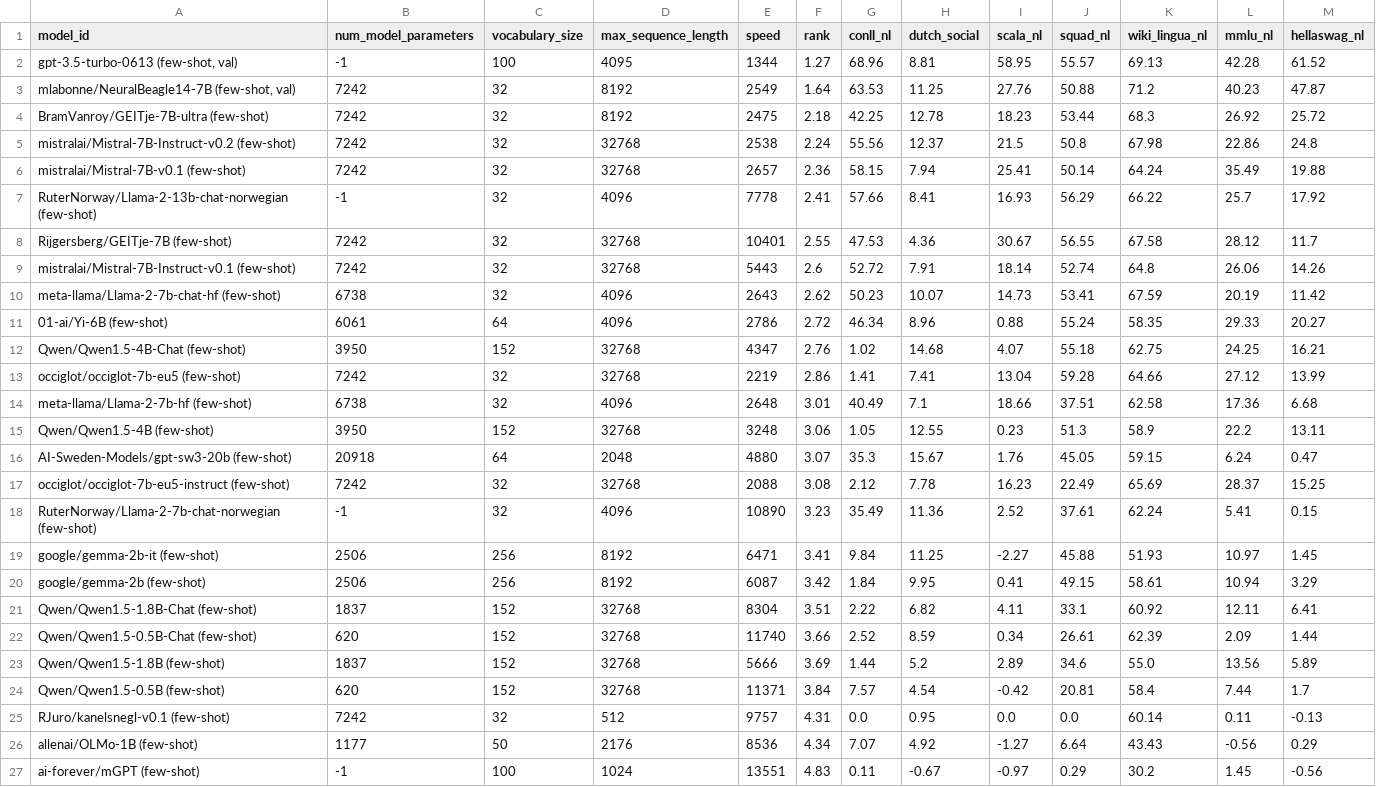
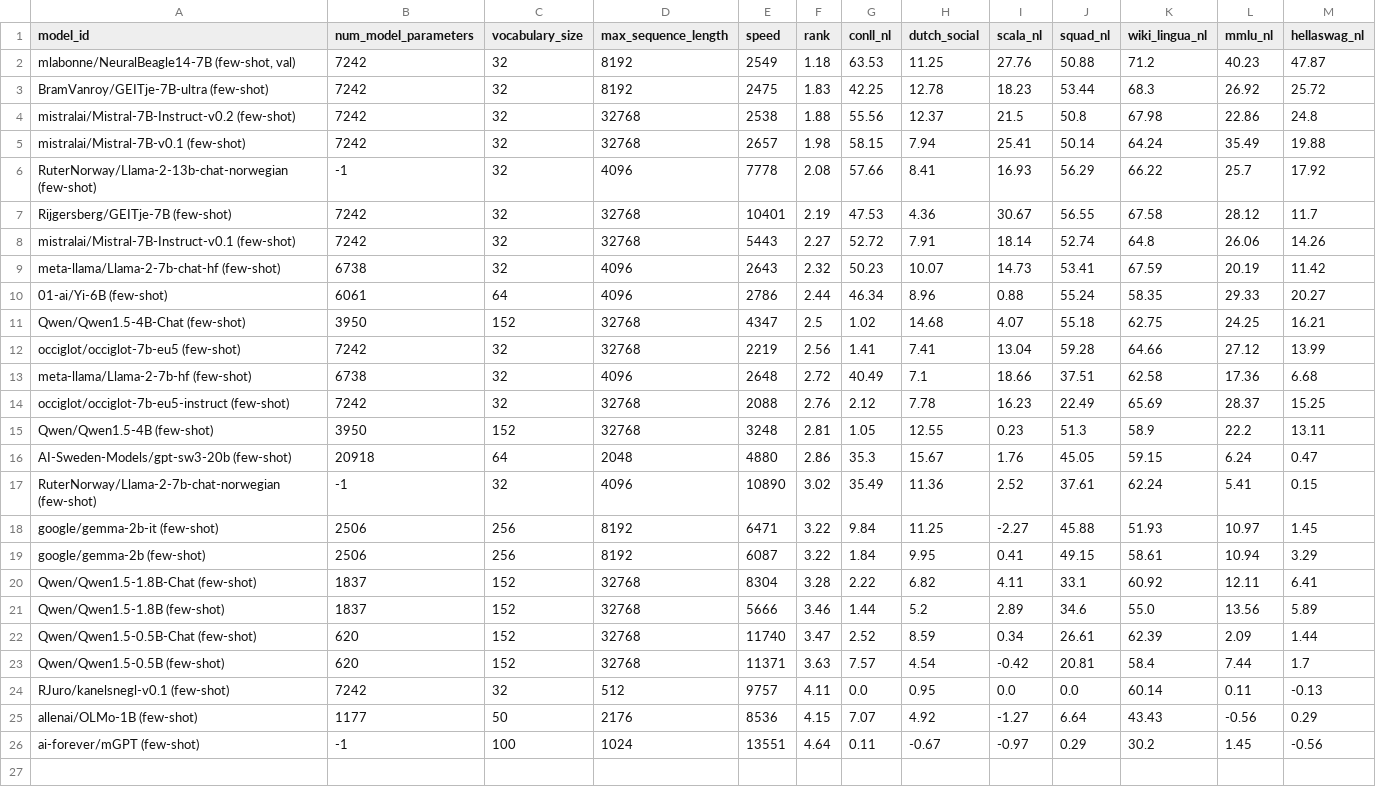
Before and after one commit to ScandEval/scandeval.github.io, a CSV file: dutch-nlg-test.csv, drawn as a sheet.

```diff
--- a/dutch-nlg-test.csv
+++ b/dutch-nlg-test.csv
@@ -1,27 +1,26 @@
 model_id,num_model_parameters,vocabulary_size,max_sequence_length,speed,rank,conll_nl,dutch_social,scala_nl,squad_nl,wiki_lingua_nl,mmlu_nl,hellaswag_nl
-"gpt-3.5-turbo-0613 (few-shot, val)",-1,100,4095,1344,1.27,68.96,8.81,58.95,55.57,69.13,42.28,61.52
-"mlabonne/NeuralBeagle14-7B (few-shot, val)",7242,32,8192,2549,1.64,63.53,11.25,27.76,50.88,71.2,40.23,47.87
-BramVanroy/GEITje-7B-ultra (few-shot),7242,32,8192,2475,2.18,42.25,12.78,18.23,53.44,68.3,26.92,25.72
-mistralai/Mistral-7B-Instruct-v0.2 (few-shot),7242,32,32768,2538,2.24,55.56,12.37,21.5,50.8,67.98,22.86,24.8
-mistralai/Mistral-7B-v0.1 (few-shot),7242,32,32768,2657,2.36,58.15,7.94,25.41,50.14,64.24,35.49,19.88
-RuterNorway/Llama-2-13b-chat-norwegian (few-shot),-1,32,4096,7778,2.41,57.66,8.41,16.93,56.29,66.22,25.7,17.92
-Rijgersberg/GEITje-7B (few-shot),7242,32,32768,10401,2.55,47.53,4.36,30.67,56.55,67.58,28.12,11.7
-mistralai/Mistral-7B-Instruct-v0.1 (few-shot),7242,32,32768,5443,2.6,52.72,7.91,18.14,52.74,64.8,26.06,14.26
-meta-llama/Llama-2-7b-chat-hf (few-shot),6738,32,4096,2643,2.62,50.23,10.07,14.73,53.41,67.59,20.19,11.42
-01-ai/Yi-6B (few-shot),6061,64,4096,2786,2.72,46.34,8.96,0.88,55.24,58.35,29.33,20.27
-Qwen/Qwen1.5-4B-Chat (few-shot),3950,152,32768,4347,2.76,1.02,14.68,4.07,55.18,62.75,24.25,16.21
-occiglot/occiglot-7b-eu5 (few-shot),7242,32,32768,2219,2.86,1.41,7.41,13.04,59.28,64.66,27.12,13.99
-meta-llama/Llama-2-7b-hf (few-shot),6738,32,4096,2648,3.01,40.49,7.1,18.66,37.51,62.58,17.36,6.68
-Qwen/Qwen1.5-4B (few-shot),3950,152,32768,3248,3.06,1.05,12.55,0.23,51.3,58.9,22.2,13.11
-AI-Sweden-Models/gpt-sw3-20b (few-shot),20918,64,2048,4880,3.07,35.3,15.67,1.76,45.05,59.15,6.24,0.47
-occiglot/occiglot-7b-eu5-instruct (few-shot),7242,32,32768,2088,3.08,2.12,7.78,16.23,22.49,65.69,28.37,15.25
-RuterNorway/Llama-2-7b-chat-norwegian (few-shot),-1,32,4096,10890,3.23,35.49,11.36,2.52,37.61,62.24,5.41,0.15
-google/gemma-2b-it (few-shot),2506,256,8192,6471,3.41,9.84,11.25,-2.27,45.88,51.93,10.97,1.45
-google/gemma-2b (few-shot),2506,256,8192,6087,3.42,1.84,9.95,0.41,49.15,58.61,10.94,3.29
-Qwen/Qwen1.5-1.8B-Chat (few-shot),1837,152,32768,8304,3.51,2.22,6.82,4.11,33.1,60.92,12.11,6.41
-Qwen/Qwen1.5-0.5B-Chat (few-shot),620,152,32768,11740,3.66,2.52,8.59,0.34,26.61,62.39,2.09,1.44
-Qwen/Qwen1.5-1.8B (few-shot),1837,152,32768,5666,3.69,1.44,5.2,2.89,34.6,55.0,13.56,5.89
-Qwen/Qwen1.5-0.5B (few-shot),620,152,32768,11371,3.84,7.57,4.54,-0.42,20.81,58.4,7.44,1.7
-RJuro/kanelsnegl-v0.1 (few-shot),7242,32,512,9757,4.31,0.0,0.95,0.0,0.0,60.14,0.11,-0.13
-allenai/OLMo-1B (few-shot),1177,50,2176,8536,4.34,7.07,4.92,-1.27,6.64,43.43,-0.56,0.29
-ai-forever/mGPT (few-shot),-1,100,1024,13551,4.83,0.11,-0.67,-0.97,0.29,30.2,1.45,-0.56
+"mlabonne/NeuralBeagle14-7B (few-shot, val)",7242,32,8192,2549,1.18,63.53,11.25,27.76,50.88,71.2,40.23,47.87
+BramVanroy/GEITje-7B-ultra (few-shot),7242,32,8192,2475,1.83,42.25,12.78,18.23,53.44,68.3,26.92,25.72
+mistralai/Mistral-7B-Instruct-v0.2 (few-shot),7242,32,32768,2538,1.88,55.56,12.37,21.5,50.8,67.98,22.86,24.8
+mistralai/Mistral-7B-v0.1 (few-shot),7242,32,32768,2657,1.98,58.15,7.94,25.41,50.14,64.24,35.49,19.88
+RuterNorway/Llama-2-13b-chat-norwegian (few-shot),-1,32,4096,7778,2.08,57.66,8.41,16.93,56.29,66.22,25.7,17.92
+Rijgersberg/GEITje-7B (few-shot),7242,32,32768,10401,2.19,47.53,4.36,30.67,56.55,67.58,28.12,11.7
+mistralai/Mistral-7B-Instruct-v0.1 (few-shot),7242,32,32768,5443,2.27,52.72,7.91,18.14,52.74,64.8,26.06,14.26
+meta-llama/Llama-2-7b-chat-hf (few-shot),6738,32,4096,2643,2.32,50.23,10.07,14.73,53.41,67.59,20.19,11.42
+01-ai/Yi-6B (few-shot),6061,64,4096,2786,2.44,46.34,8.96,0.88,55.24,58.35,29.33,20.27
+Qwen/Qwen1.5-4B-Chat (few-shot),3950,152,32768,4347,2.5,1.02,14.68,4.07,55.18,62.75,24.25,16.21
+occiglot/occiglot-7b-eu5 (few-shot),7242,32,32768,2219,2.56,1.41,7.41,13.04,59.28,64.66,27.12,13.99
+meta-llama/Llama-2-7b-hf (few-shot),6738,32,4096,2648,2.72,40.49,7.1,18.66,37.51,62.58,17.36,6.68
+occiglot/occiglot-7b-eu5-instruct (few-shot),7242,32,32768,2088,2.76,2.12,7.78,16.23,22.49,65.69,28.37,15.25
+Qwen/Qwen1.5-4B (few-shot),3950,152,32768,3248,2.81,1.05,12.55,0.23,51.3,58.9,22.2,13.11
+AI-Sweden-Models/gpt-sw3-20b (few-shot),20918,64,2048,4880,2.86,35.3,15.67,1.76,45.05,59.15,6.24,0.47
+RuterNorway/Llama-2-7b-chat-norwegian (few-shot),-1,32,4096,10890,3.02,35.49,11.36,2.52,37.61,62.24,5.41,0.15
+google/gemma-2b-it (few-shot),2506,256,8192,6471,3.22,9.84,11.25,-2.27,45.88,51.93,10.97,1.45
+google/gemma-2b (few-shot),2506,256,8192,6087,3.22,1.84,9.95,0.41,49.15,58.61,10.94,3.29
+Qwen/Qwen1.5-1.8B-Chat (few-shot),1837,152,32768,8304,3.28,2.22,6.82,4.11,33.1,60.92,12.11,6.41
+Qwen/Qwen1.5-1.8B (few-shot),1837,152,32768,5666,3.46,1.44,5.2,2.89,34.6,55.0,13.56,5.89
+Qwen/Qwen1.5-0.5B-Chat (few-shot),620,152,32768,11740,3.47,2.52,8.59,0.34,26.61,62.39,2.09,1.44
+Qwen/Qwen1.5-0.5B (few-shot),620,152,32768,11371,3.63,7.57,4.54,-0.42,20.81,58.4,7.44,1.7
+RJuro/kanelsnegl-v0.1 (few-shot),7242,32,512,9757,4.11,0.0,0.95,0.0,0.0,60.14,0.11,-0.13
+allenai/OLMo-1B (few-shot),1177,50,2176,8536,4.15,7.07,4.92,-1.27,6.64,43.43,-0.56,0.29
+ai-forever/mGPT (few-shot),-1,100,1024,13551,4.64,0.11,-0.67,-0.97,0.29,30.2,1.45,-0.56
```
Also changed, not shown: dutch-nlu-test.csv, english-nlg-test.csv, 15 other files.
